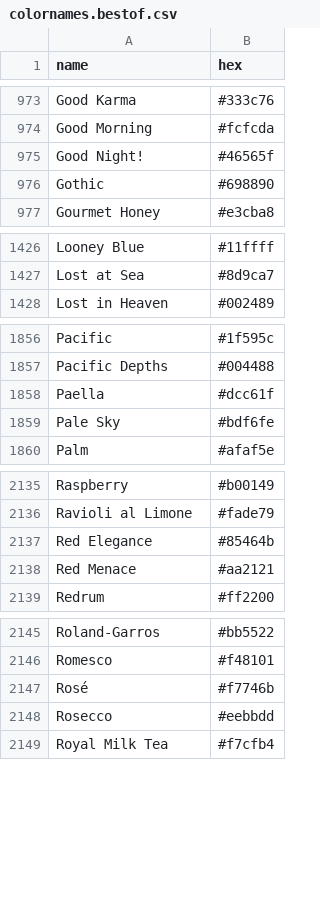
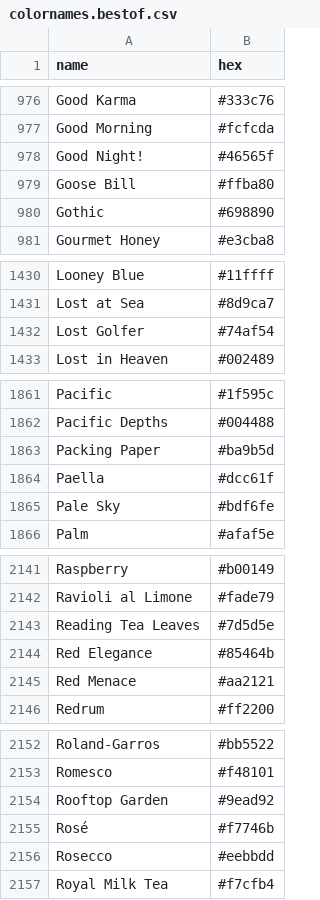
Before and after one commit to meodai/color-names, a CSV file: dist/colornames.bestof.csv, drawn as a sheet; only a part is shown, gaps mark what is left out; the diff covers the shown part only.

```diff
--- a/dist/colornames.bestof.csv
+++ b/dist/colornames.bestof.csv
@@ -975,2 +978,3 @@ Good Morning,#fcfcda
 Good Night!,#46565f
+Goose Bill,#ffba80
 Gothic,#698890
@@ -1427,2 +1431,3 @@ Looney Blue,#11ffff
 Lost at Sea,#8d9ca7
+Lost Golfer,#74af54
 Lost in Heaven,#002489
@@ -1857,2 +1862,3 @@ Pacific,#1f595c
 Pacific Depths,#004488
+Packing Paper,#ba9b5d
 Paella,#dcc61f
@@ -2136,2 +2142,3 @@ Raspberry,#b00149
 Ravioli al Limone,#fade79
+Reading Tea Leaves,#7d5d5e
 Red Elegance,#85464b
@@ -2146,2 +2153,3 @@ Roland-Garros,#bb5522
 Romesco,#f48101
+Rooftop Garden,#9ead92
 Rosé,#f7746b
```
Also changed, not shown: 10 added rows, 3 removed rows and 4 edited cells elsewhere in this file, dist/colornames.csv, src/colornames.csv, 19 other files.
